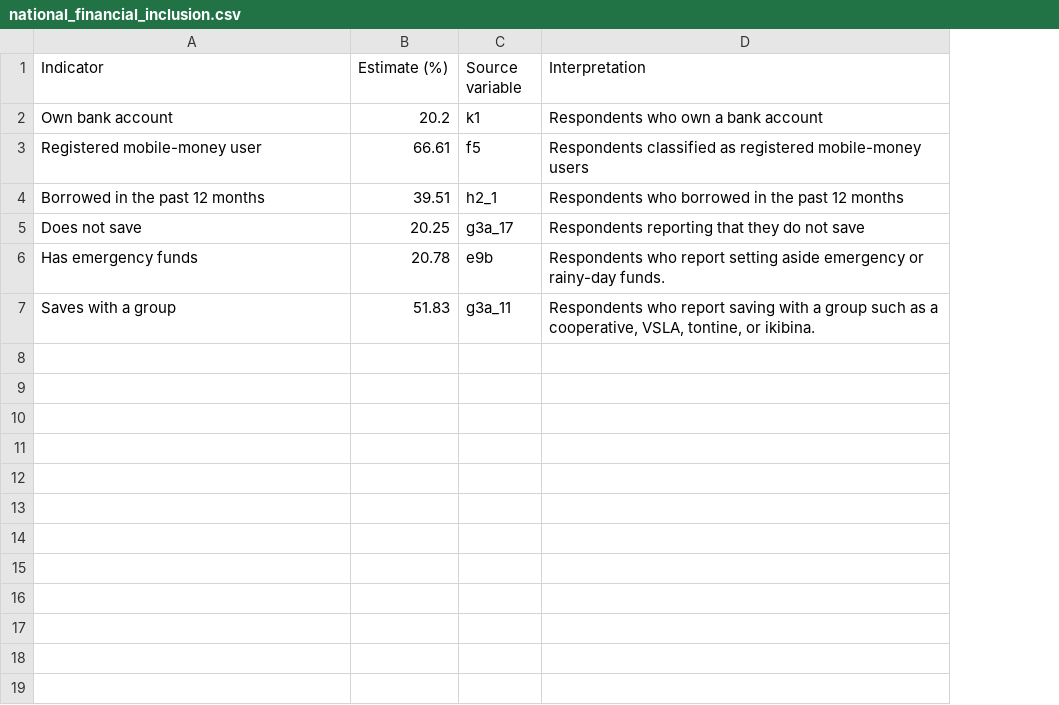
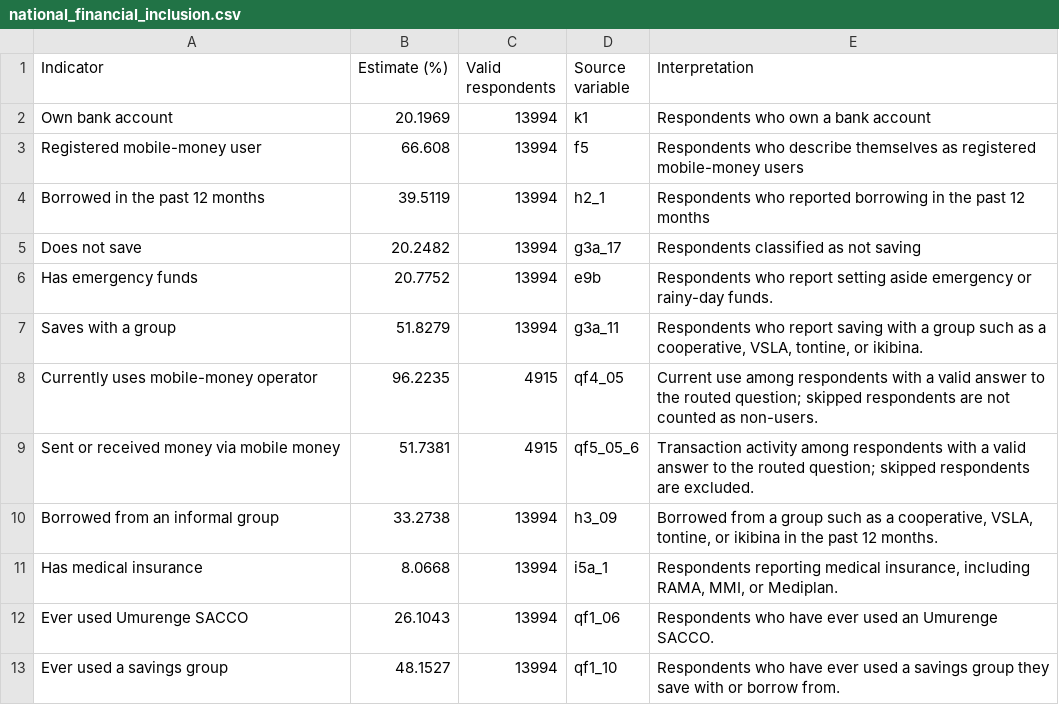
Before and after one commit to eizn2003/nisr-big-data-hackathon-project, a CSV file: data/processed/national_financial_inclusion.csv, drawn as a sheet; addresses are those after the commit; the diff names each change by its address in the sheet, - before the commit and + after, or states it on an @@ line.

```diff
--- a/data/processed/national_financial_inclusion.csv
+++ b/data/processed/national_financial_inclusion.csv
+column C (Valid respondents), rows 2-7: all 13994
-B2 (Estimate (%)): 20.2
+B2 (Estimate (%)): 20.1969
-B3 (Estimate (%)): 66.61
+B3 (Estimate (%)): 66.608
-E3 (Interpretation): Respondents classified as registered…
+E3 (Interpretation): Respondents who describe themselves as registered…
-B4 (Estimate (%)): 39.51
+B4 (Estimate (%)): 39.5119
-E4 (Interpretation): Respondents who borrowed in the…
+E4 (Interpretation): Respondents who reported borrowing in the…
-B5 (Estimate (%)): 20.25
+B5 (Estimate (%)): 20.2482
-E5 (Interpretation): Respondents reporting that they do not save
+E5 (Interpretation): Respondents classified as not saving
-B6 (Estimate (%)): 20.78
+B6 (Estimate (%)): 20.7752
-B7 (Estimate (%)): 51.83
+B7 (Estimate (%)): 51.8279
+row 8: Currently uses mobile-money operator | 96.2235 | 4915 | qf4_05 | Current use among respondents with a valid answer to the routed question; skipped respondents are not counted as non-users.
+row 9: Sent or received money via mobile money | 51.7381 | 4915 | qf5_05_6 | Transaction activity among respondents with a valid answer to the routed question; skipped respondents are excluded.
+row 10: Borrowed from an informal group | 33.2738 | 13994 | h3_09 | Borrowed from a group such as a cooperative, VSLA, tontine, or ikibina in the past 12 months.
+row 11: Has medical insurance | 8.0668 | 13994 | i5a_1 | Respondents reporting medical insurance, including RAMA, MMI, or Mediplan.
+row 12: Ever used Umurenge SACCO | 26.1043 | 13994 | qf1_06 | Respondents who have ever used an Umurenge SACCO.
+row 13: Ever used a savings group | 48.1527 | 13994 | qf1_10 | Respondents who have ever used a savings group they save with or borrow from.
```
Also changed, not shown: data/processed/district_financial_inclusion.csv, data/processed/indicator_candidate_register.csv, 37 other files.
